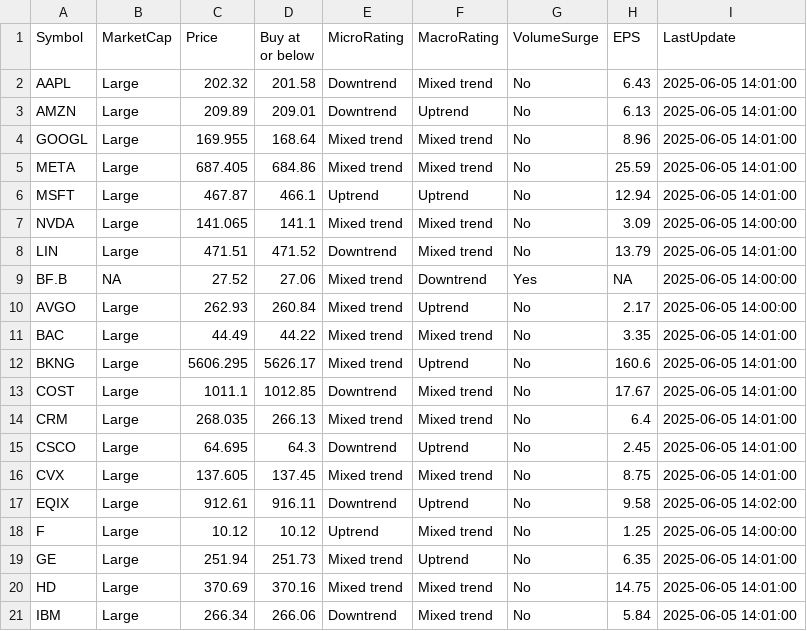
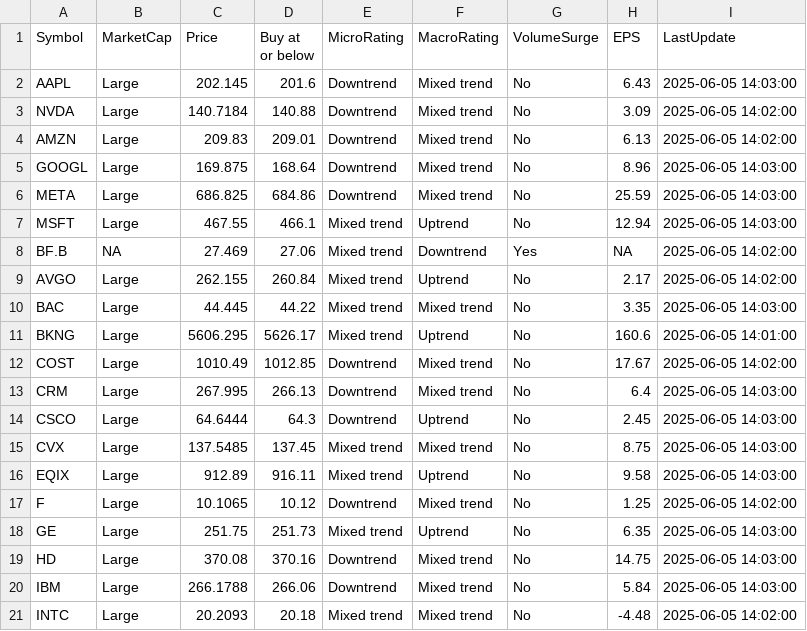
Before and after one commit to kuppal3gt/MSF, a CSV file: results.csv, drawn as a sheet.

Commit message:
Auto-update results at Thu Jun  5 14:07:01 EDT 2025

```diff
--- a/results.csv
+++ b/results.csv
@@ -1,21 +1,21 @@
 "Symbol","MarketCap","Price","Buy at or below","MicroRating","MacroRating","VolumeSurge","EPS","LastUpdate"
-"AAPL","Large",202.32,201.58,"Downtrend","Mixed trend","No",6.43,"2025-06-05 14:01:00"
-"AMZN","Large",209.89,209.01,"Downtrend","Uptrend","No",6.13,"2025-06-05 14:01:00"
-"GOOGL","Large",169.955,168.64,"Mixed trend","Mixed trend","No",8.96,"2025-06-05 14:01:00"
-"META","Large",687.405,684.86,"Mixed trend","Mixed trend","No",25.59,"2025-06-05 14:01:00"
-"MSFT","Large",467.87,466.1,"Uptrend","Uptrend","No",12.94,"2025-06-05 14:01:00"
-"NVDA","Large",141.065,141.1,"Mixed trend","Mixed trend","No",3.09,"2025-06-05 14:00:00"
-"LIN","Large",471.51,471.52,"Downtrend","Mixed trend","No",13.79,"2025-06-05 14:01:00"
-"BF.B",NA,27.52,27.06,"Mixed trend","Downtrend","Yes",NA,"2025-06-05 14:00:00"
-"AVGO","Large",262.93,260.84,"Mixed trend","Uptrend","No",2.17,"2025-06-05 14:00:00"
-"BAC","Large",44.49,44.22,"Mixed trend","Mixed trend","No",3.35,"2025-06-05 14:01:00"
+"AAPL","Large",202.145,201.6,"Downtrend","Mixed trend","No",6.43,"2025-06-05 14:03:00"
+"NVDA","Large",140.7184,140.88,"Downtrend","Mixed trend","No",3.09,"2025-06-05 14:02:00"
+"AMZN","Large",209.83,209.01,"Downtrend","Mixed trend","No",6.13,"2025-06-05 14:02:00"
+"GOOGL","Large",169.875,168.64,"Downtrend","Mixed trend","No",8.96,"2025-06-05 14:03:00"
+"META","Large",686.825,684.86,"Downtrend","Mixed trend","No",25.59,"2025-06-05 14:03:00"
+"MSFT","Large",467.55,466.1,"Mixed trend","Uptrend","No",12.94,"2025-06-05 14:03:00"
+"BF.B",NA,27.469,27.06,"Mixed trend","Downtrend","Yes",NA,"2025-06-05 14:02:00"
+"AVGO","Large",262.155,260.84,"Mixed trend","Uptrend","No",2.17,"2025-06-05 14:02:00"
+"BAC","Large",44.445,44.22,"Mixed trend","Mixed trend","No",3.35,"2025-06-05 14:03:00"
 "BKNG","Large",5606.295,5626.17,"Mixed trend","Uptrend","No",160.6,"2025-06-05 14:01:00"
-"COST","Large",1011.1,1012.85,"Downtrend","Mixed trend","No",17.67,"2025-06-05 14:01:00"
-"CRM","Large",268.035,266.13,"Mixed trend","Mixed trend","No",6.4,"2025-06-05 14:01:00"
-"CSCO","Large",64.695,64.3,"Downtrend","Uptrend","No",2.45,"2025-06-05 14:01:00"
-"CVX","Large",137.605,137.45,"Mixed trend","Mixed trend","No",8.75,"2025-06-05 14:01:00"
-"EQIX","Large",912.61,916.11,"Downtrend","Uptrend","No",9.58,"2025-06-05 14:02:00"
-"F","Large",10.12,10.12,"Uptrend","Mixed trend","No",1.25,"2025-06-05 14:00:00"
-"GE","Large",251.94,251.73,"Mixed trend","Uptrend","No",6.35,"2025-06-05 14:01:00"
-"HD","Large",370.69,370.16,"Mixed trend","Mixed trend","No",14.75,"2025-06-05 14:01:00"
-"IBM","Large",266.34,266.06,"Downtrend","Mixed trend","No",5.84,"2025-06-05 14:01:00"
+"COST","Large",1010.49,1012.85,"Downtrend","Mixed trend","No",17.67,"2025-06-05 14:02:00"
+"CRM","Large",267.995,266.13,"Downtrend","Mixed trend","No",6.4,"2025-06-05 14:03:00"
+"CSCO","Large",64.6444,64.3,"Downtrend","Uptrend","No",2.45,"2025-06-05 14:03:00"
+"CVX","Large",137.5485,137.45,"Mixed trend","Mixed trend","No",8.75,"2025-06-05 14:03:00"
+"EQIX","Large",912.89,916.11,"Mixed trend","Uptrend","No",9.58,"2025-06-05 14:03:00"
+"F","Large",10.1065,10.12,"Downtrend","Mixed trend","No",1.25,"2025-06-05 14:02:00"
+"GE","Large",251.75,251.73,"Mixed trend","Uptrend","No",6.35,"2025-06-05 14:03:00"
+"HD","Large",370.08,370.16,"Downtrend","Mixed trend","No",14.75,"2025-06-05 14:03:00"
+"IBM","Large",266.1788,266.06,"Downtrend","Mixed trend","No",5.84,"2025-06-05 14:03:00"
+"INTC","Large",20.2093,20.18,"Mixed trend","Mixed trend","No",-4.48,"2025-06-05 14:02:00"
```
Also changed, not shown: results_basic.csv, results_essential.csv, 1 other file.
